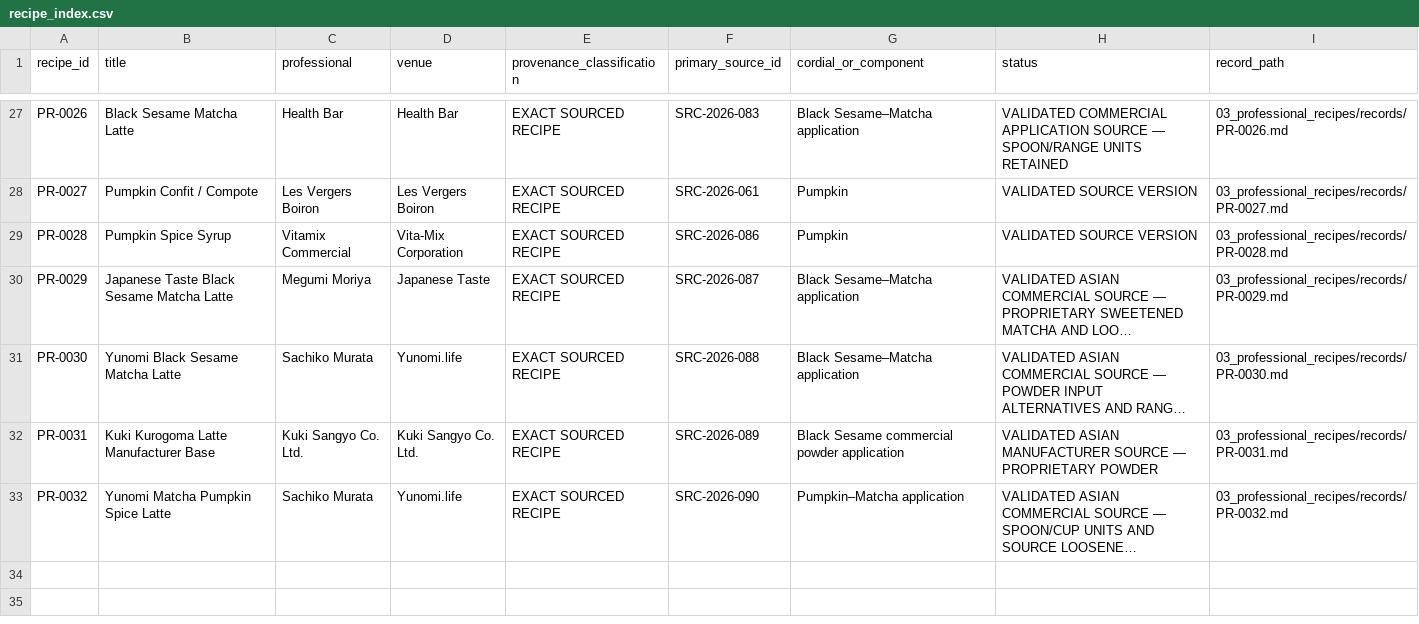
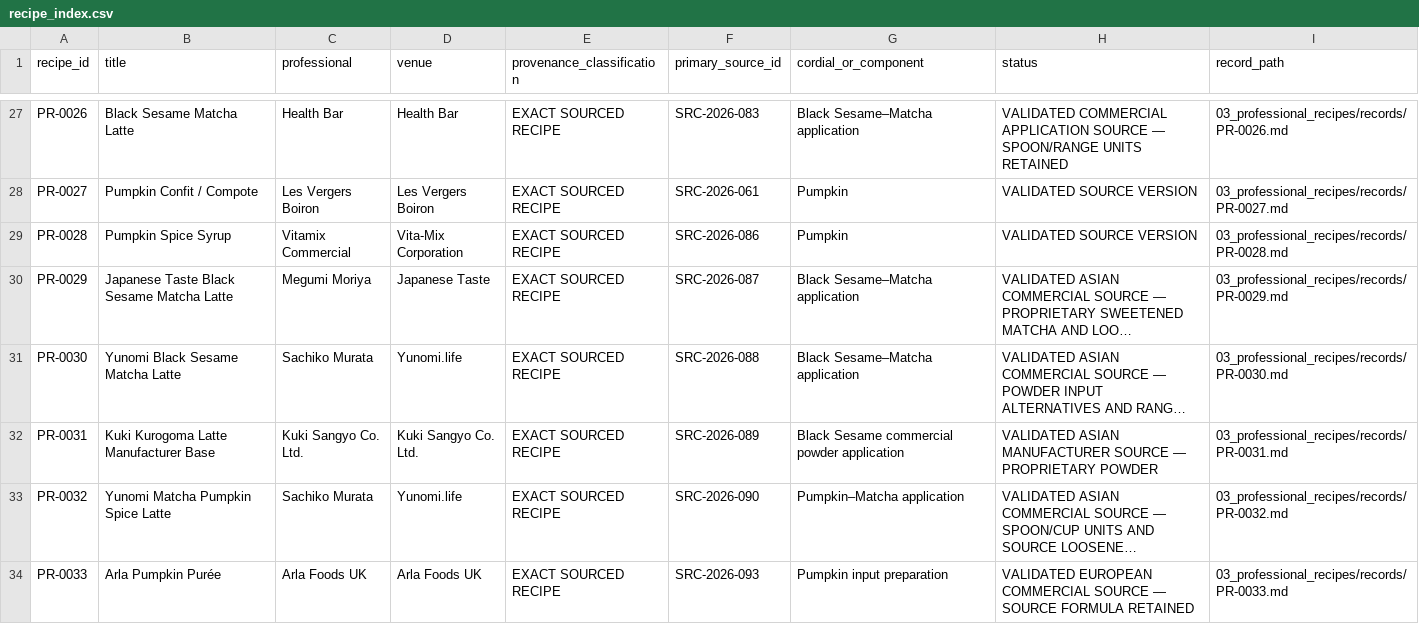
Before and after one commit to derkaal/Cordials, a CSV file: 03_professional_recipes/recipe_index.csv, drawn as a sheet; only a part is shown, gaps mark what is left out; long unchanged cells end in …; the diff names each change by its address in the sheet, - before the commit and + after, or states it on an @@ line.

```diff
--- a/03_professional_recipes/recipe_index.csv
+++ b/03_professional_recipes/recipe_index.csv
+row 34: PR-0033 | Arla Pumpkin Purée | Arla Foods UK | Arla Foods UK | EXACT SOURCED RECIPE | SRC-2026-093 | Pumpkin input preparation | VALIDATED EUROPEAN COMMERCIAL SOURCE — SOURCE FORMULA RETAINED | 03_professional_recipes/records/PR-0033.md
```
Also changed, not shown: 02_sources/bibliography.csv, 03_professional_recipes/geographic_coverage.csv, 8 other files.
